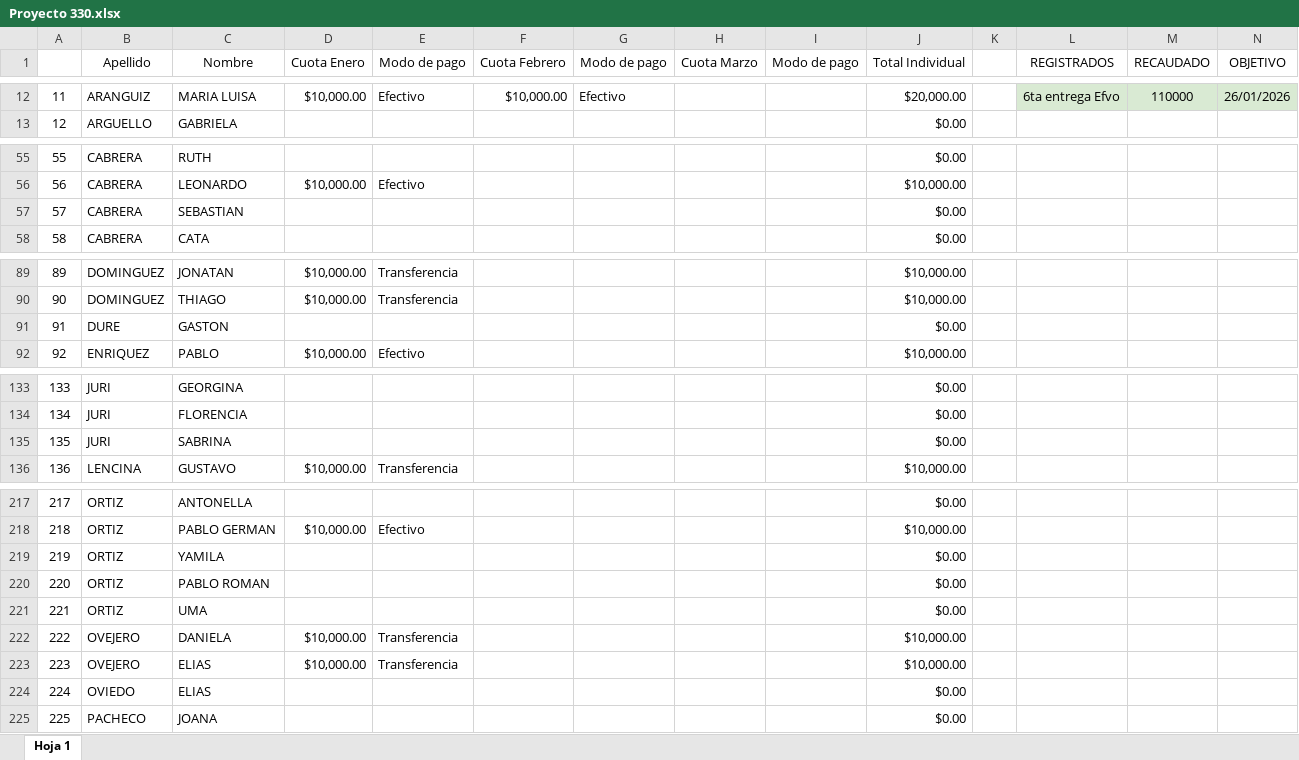
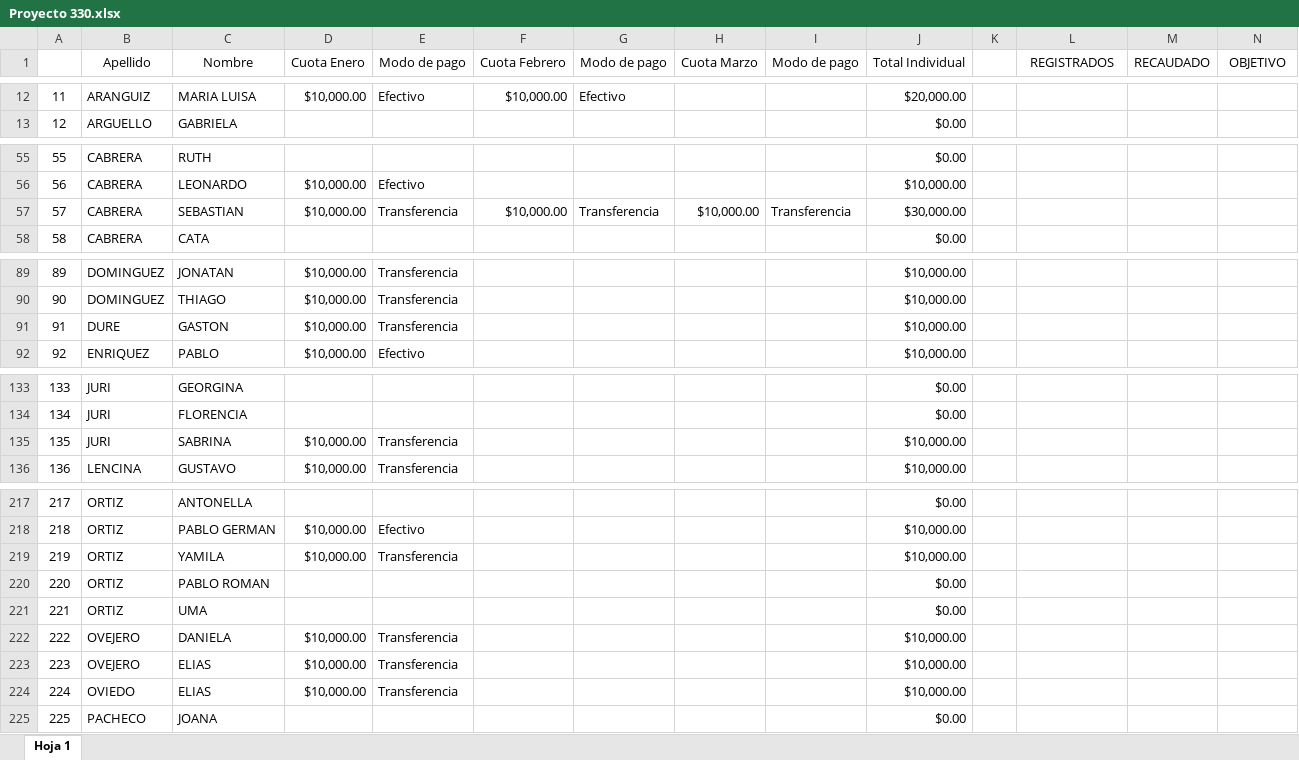
Before and after one commit to ortizvictorw/iepe-330, an Excel workbook: src/data/Proyecto 330.xlsx, sheet Hoja 1, drawn as a sheet; only a part is shown, gaps mark what is left out; values as stored, in another font and other column widths than the file's, no borders; charts and pictures and conditional formats not drawn; the diff covers the shown part only; the diff names each change by its address in the sheet, - before the commit and + after, or states it on an @@ line.

Commit message:
style: update Proyecto 330.xlsx with new data

```diff
--- a/src/data/Proyecto 330.xlsx (sheet Hoja 1)
+++ b/src/data/Proyecto 330.xlsx (sheet Hoja 1)
-L12:N12 fill: #D9EAD3
+L12:N12 fill: none
-L12 (REGISTRADOS): 6ta entrega Efvo
+L12 (REGISTRADOS): (empty)
-M12 (RECAUDADO): 110000
+M12 (RECAUDADO): (empty)
-N12 (OBJETIVO): 26/01/2026
+N12 (OBJETIVO): (empty)
-D57 (Cuota Enero): (empty)
+D57 (Cuota Enero): $10,000.00
-E57 (Modo de pago): (empty)
+E57 (Modo de pago): Transferencia
-F57 (Cuota Febrero): (empty)
+F57 (Cuota Febrero): $10,000.00
-G57 (Modo de pago): (empty)
+G57 (Modo de pago): Transferencia
-H57 (Cuota Marzo): (empty)
+H57 (Cuota Marzo): $10,000.00
-I57 (Modo de pago): (empty)
+I57 (Modo de pago): Transferencia
-J57 (Total Individual): $0.00
+J57 (Total Individual): $30,000.00
-D91 (Cuota Enero): (empty)
+D91 (Cuota Enero): $10,000.00
-E91 (Modo de pago): (empty)
+E91 (Modo de pago): Transferencia
-J91 (Total Individual): $0.00
+J91 (Total Individual): $10,000.00
-D135 (Cuota Enero): (empty)
+D135 (Cuota Enero): $10,000.00
-E135 (Modo de pago): (empty)
+E135 (Modo de pago): Transferencia
-J135 (Total Individual): $0.00
+J135 (Total Individual): $10,000.00
-D219 (Cuota Enero): (empty)
+D219 (Cuota Enero): $10,000.00
-E219 (Modo de pago): (empty)
+E219 (Modo de pago): Transferencia
-J219 (Total Individual): $0.00
+J219 (Total Individual): $10,000.00
-D224 (Cuota Enero): (empty)
+D224 (Cuota Enero): $10,000.00
-E224 (Modo de pago): (empty)
+E224 (Modo de pago): Transferencia
-J224 (Total Individual): $0.00
+J224 (Total Individual): $10,000.00
```
Also changed, not shown: 34 edited cells and cell formats elsewhere in this sheet.
